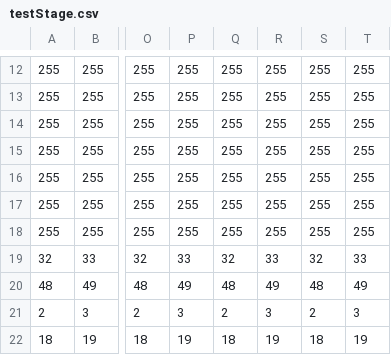
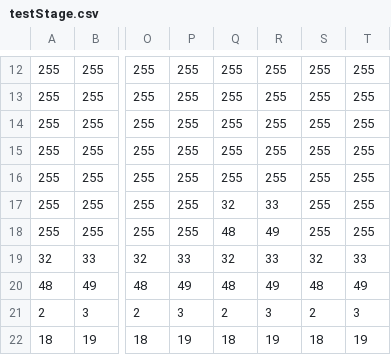
Before and after one commit to kamome612/SideScrollingAction, a CSV file: Assets/Stage/testStage.csv, drawn as a sheet; only a part is shown, gaps mark what is left out; the diff names each change by its address in the sheet, - before the commit and + after, or states it on an @@ line.

```diff
--- a/Assets/Stage/testStage.csv
+++ b/Assets/Stage/testStage.csv
-Q17: 255
+Q17: 32
-R17: 255
+R17: 33
-Q18: 255
+Q18: 48
-R18: 255
+R18: 49
```
Also changed, not shown: 5 other files.
